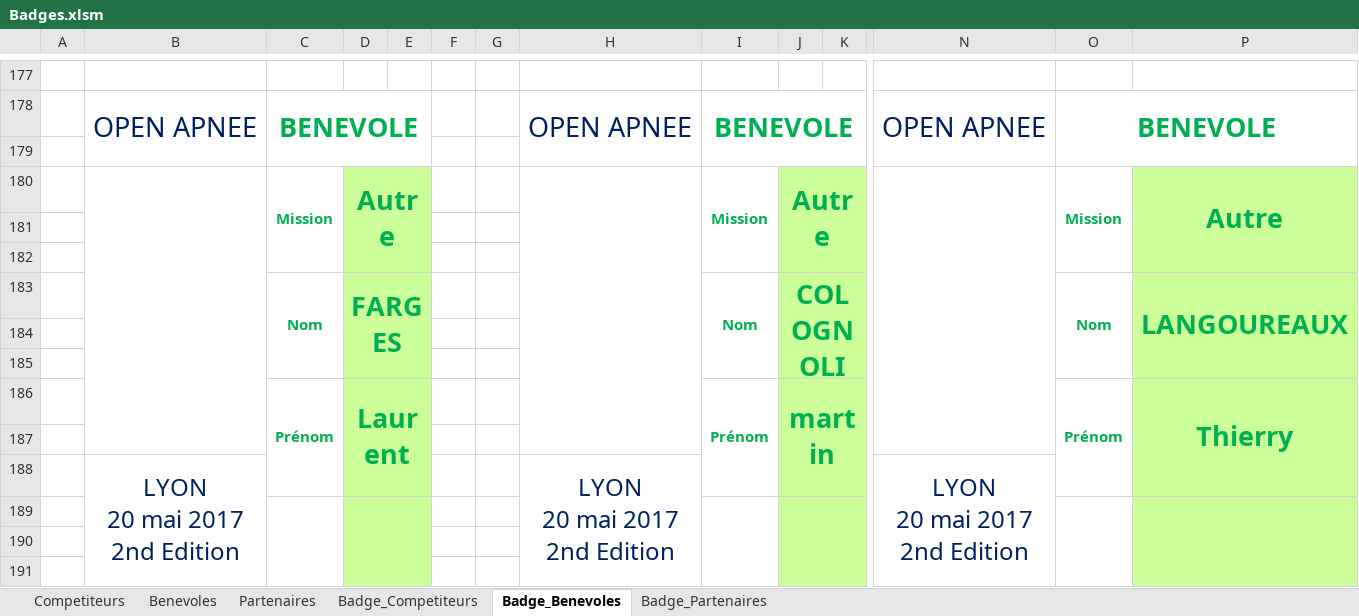
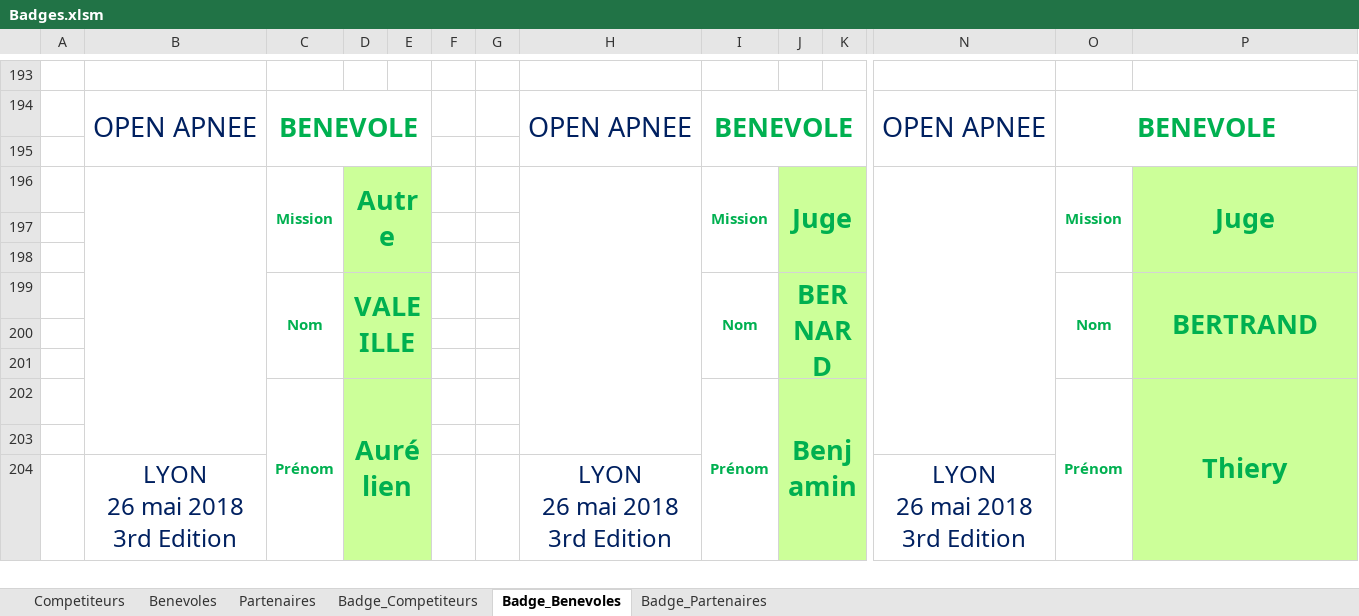
Before and after one commit to neokama/OpenApneeLyon, an Excel workbook: bin/export/Badges.xlsm, sheet Badge_Benevoles, drawn as a sheet; only a part is shown, gaps mark what is left out; values as stored, in another font and other column widths than the file's, no borders; charts and pictures not drawn; removed rows and columns are numbered as before the commit, all else as after; rows hold the shown columns only; ↵ is a line break in a cell; the diff covers the shown part only; the diff names each change by its address in the sheet, - before the commit and + after, or states it on an @@ line.

```diff
--- a/bin/export/Badges.xlsm (sheet Badge_Benevoles)
+++ b/bin/export/Badges.xlsm (sheet Badge_Benevoles)
-J196: Autre
+J196: Juge
-P196: Autre
+P196: Juge
-D199: FARGES
+D199: VALEILLE
-J199: COLOGNOLI
+J199: BERNARD
-P199: LANGOUREAUX
+P199: BERTRAND
-C186:C188 merged
+C202:C204 merged
-D202: Laurent
+D202: Aurélien
-D186:E188 merged
+D202:E204 merged
-I186:I188 merged
+I202:I204 merged
-J202: martin
+J202: Benjamin
-J186:K188 merged
+J202:K204 merged
-O186:O188 merged
+O202:O204 merged
-P202: Thierry
+P202: Thiery
-P186:P188 merged
+P202:P204 merged
-row 188:  | LYON ↵ 20 mai 2017 ↵ 2nd Edition |  |  |  |  |  | LYON ↵ 20 mai 2017 ↵ 2nd Edition |  |  |  | LYON ↵ 20 mai 2017 ↵ 2nd Edition
-row 204: (empty)
+row 204:  | LYON ↵ 26 mai 2018 ↵ 3rd Edition |  |  |  |  |  | LYON ↵ 26 mai 2018 ↵ 3rd Edition |  |  |  | LYON ↵ 26 mai 2018 ↵ 3rd Edition
+B204:B207 merged
-C189:C191 merged
-D189:E191 merged
+H204:H207 merged
-I189:I191 merged
-J189:K191 merged
+N204:N207 merged
-O189:O191 merged
-P189:P191 merged
-row 190: (empty)
-row 191: (empty)
```
Also changed, not shown: 60 added rows, 57 removed rows, 4 moved rows, 167 edited cells and merged cells elsewhere in this sheet, sheet Benevoles, sheet Badge_Competiteurs, sheet Badge_Partenaires, formulas that keep their value, bin/export/HoraireCompetition.xlsx, 4 other files.
